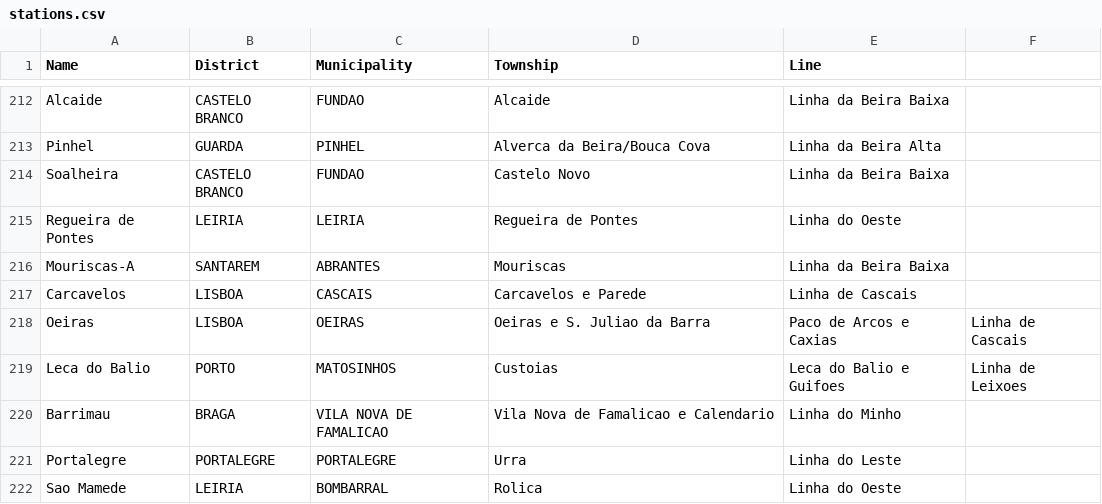
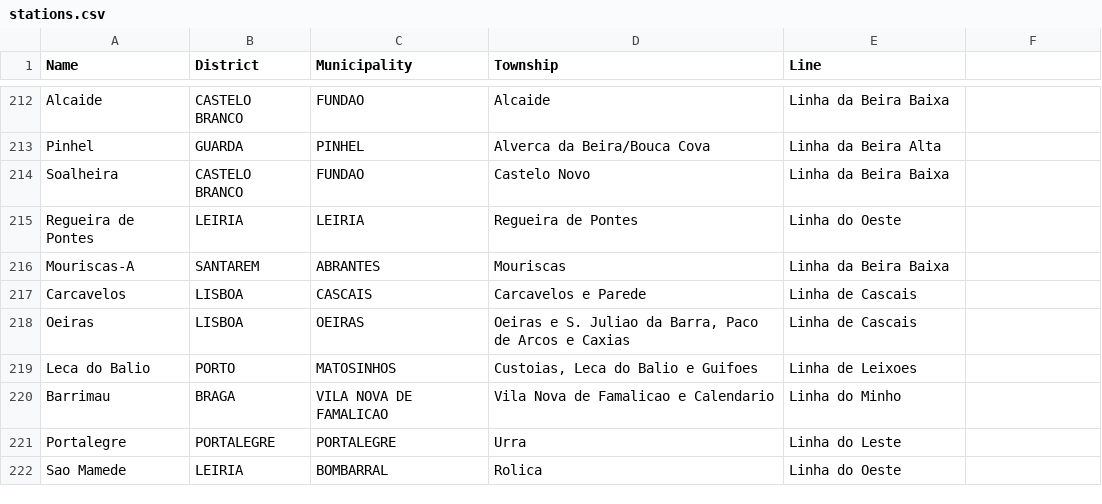
Before and after one commit to franciscopana/DA_Project1, a CSV file: Data/stations.csv, drawn as a sheet; only a part is shown, gaps mark what is left out.

```diff
--- a/Data/stations.csv
+++ b/Data/stations.csv
@@ -217,4 +217,4 @@ Mouriscas-A,SANTAREM,ABRANTES,Mouriscas,Linha da Beira Baixa
 Carcavelos,LISBOA,CASCAIS,Carcavelos e Parede,Linha de Cascais
-Oeiras,LISBOA,OEIRAS,Oeiras e S. Juliao da Barra, Paco de Arcos e Caxias,Linha de Cascais
-Leca do Balio,PORTO,MATOSINHOS,Custoias, Leca do Balio e Guifoes,Linha de Leixoes
+Oeiras,LISBOA,OEIRAS,"Oeiras e S. Juliao da Barra, Paco de Arcos e Caxias",Linha de Cascais
+Leca do Balio,PORTO,MATOSINHOS,"Custoias, Leca do Balio e Guifoes",Linha de Leixoes
 Barrimau,BRAGA,VILA NOVA DE FAMALICAO,Vila Nova de Famalicao e Calendario,Linha do Minho
```
Also changed, not shown: 2 other files.
